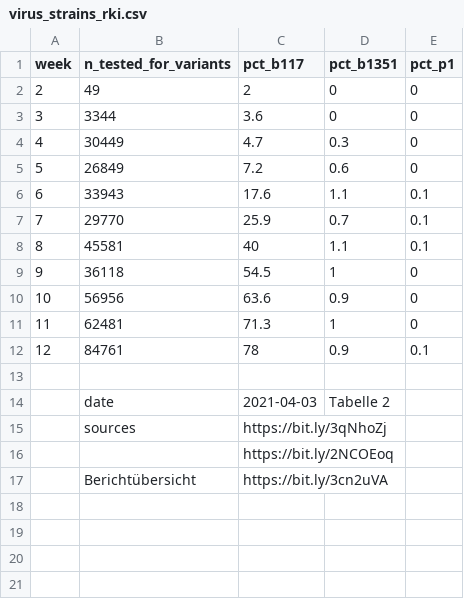
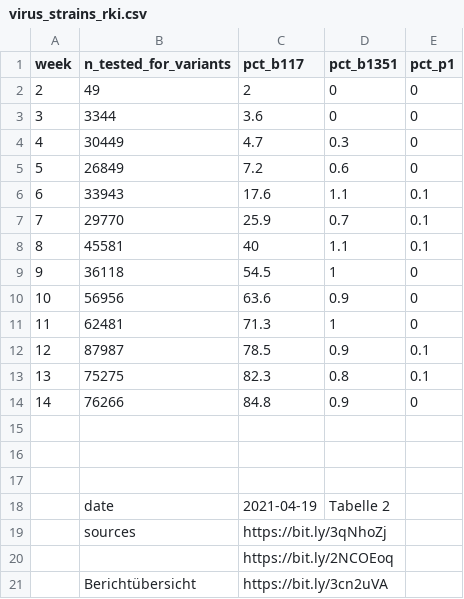
Before and after one commit to covid-19-impact-lab/sid-germany, a CSV file: src/original_data/virus_strains_rki.csv, drawn as a sheet.

Commit message:
Update virus strains for calendar weeks 13 and 14.

```diff
--- a/src/original_data/virus_strains_rki.csv
+++ b/src/original_data/virus_strains_rki.csv
@@ -11,5 +11,9 @@ week,n_tested_for_variants,pct_b117,pct_b1351,pct_p1
 11,62481,71.3,1,0
-12,84761,78,0.9,0.1
+12,87987,78.5,0.9,0.1
+13,75275,82.3,0.8,0.1
+14,76266,84.8,0.9,0
 ,,,,
-,date,2021-04-03,Tabelle 2,
+,,,,
+,,,,
+,date,2021-04-19,Tabelle 2,
 ,sources,https://bit.ly/3qNhoZj,,
```
